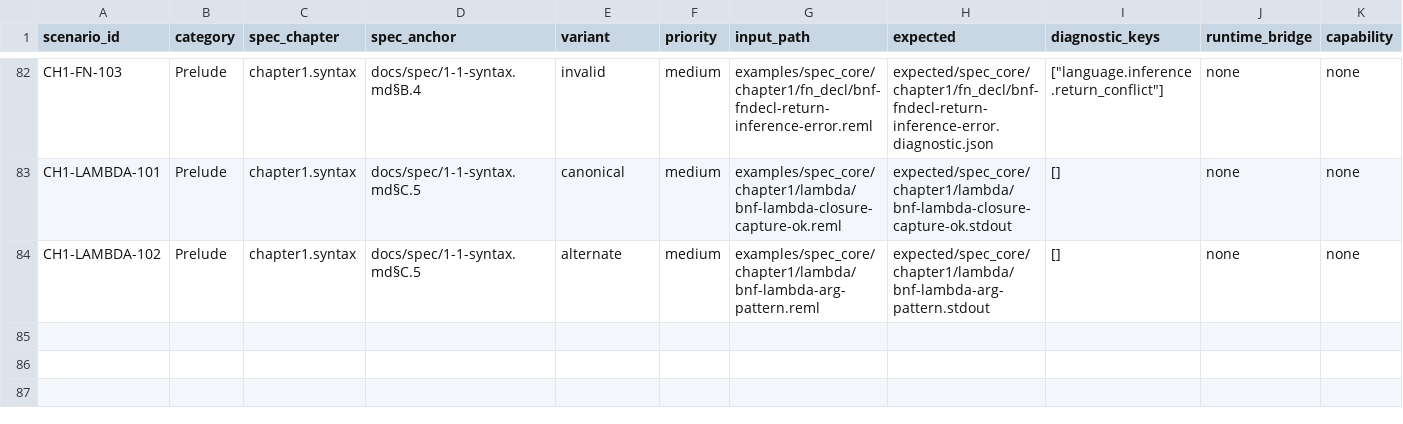
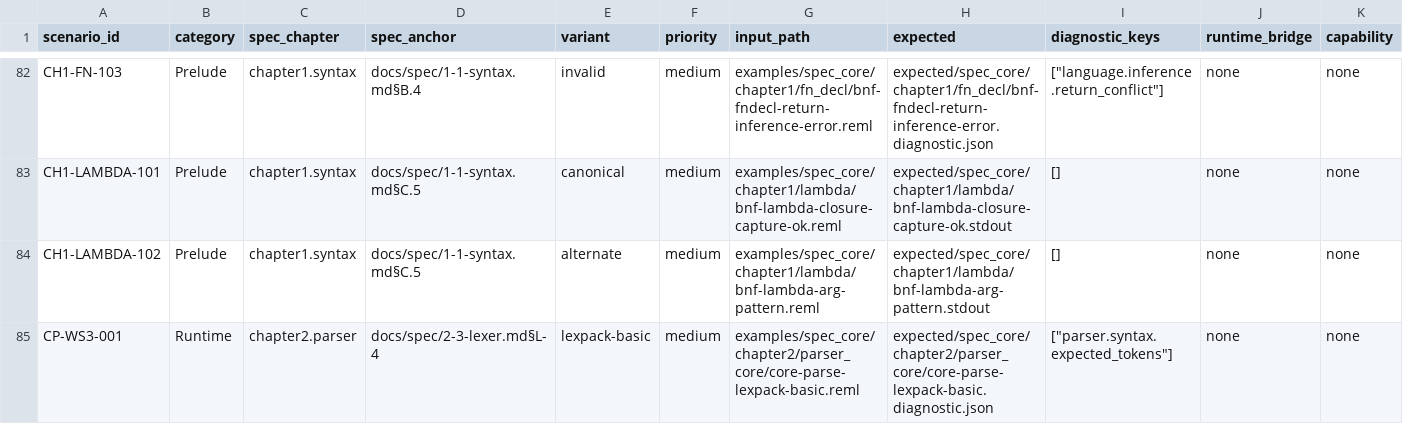
Before and after one commit to dolphilia/reml, a CSV file: docs/plans/bootstrap-roadmap/assets/phase4-scenario-matrix.csv, drawn as a sheet; only a part is shown, gaps mark what is left out; rows hold the shown columns only; the diff names each change by its address in the sheet, - before the commit and + after, or states it on an @@ line.

```diff
--- a/docs/plans/bootstrap-roadmap/assets/phase4-scenario-matrix.csv
+++ b/docs/plans/bootstrap-roadmap/assets/phase4-scenario-matrix.csv
+row 85: CP-WS3-001 | Runtime | chapter2.parser | docs/spec/2-3-lexer.md§L-4 | lexpack-basic | medium | examples/spec_core/chapter2/parser_core/core-parse-lexpack-basic.reml | expected/spec_core/chapter2/parser_core/core-parse-lexpack-basic.diagnostic.json | ["parser.syntax.expected_tokens"] | none | none
```
Also changed, not shown: 4 other files.
